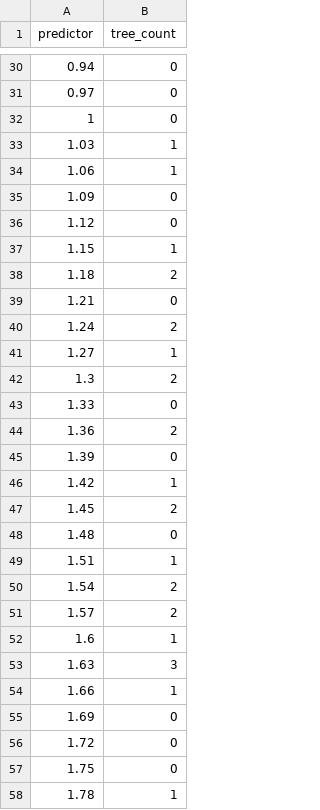
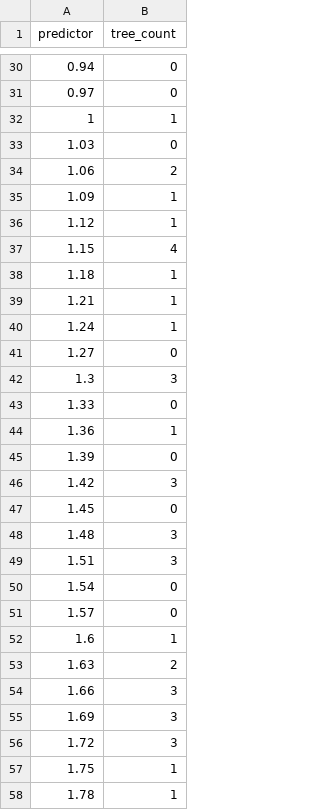
Before and after one commit to youngdjn/generate_zero_inflated_data, a CSV file: data/simulated_reverse_variable_zeroinfl.csv, drawn as a sheet; only a part is shown, gaps mark what is left out; the diff covers the shown part only.

```diff
--- a/data/simulated_reverse_variable_zeroinfl.csv
+++ b/data/simulated_reverse_variable_zeroinfl.csv
@@ -31,28 +31,28 @@
 0.97,0
-1,0
-1.03,1
-1.06,1
-1.09,0
-1.12,0
-1.15,1
-1.18,2
-1.21,0
-1.24,2
-1.27,1
-1.3,2
+1,1
+1.03,0
+1.06,2
+1.09,1
+1.12,1
+1.15,4
+1.18,1
+1.21,1
+1.24,1
+1.27,0
+1.3,3
 1.33,0
-1.36,2
+1.36,1
 1.39,0
-1.42,1
-1.45,2
-1.48,0
-1.51,1
-1.54,2
-1.57,2
+1.42,3
+1.45,0
+1.48,3
+1.51,3
+1.54,0
+1.57,0
 1.6,1
-1.63,3
-1.66,1
-1.69,0
-1.72,0
-1.75,0
+1.63,2
+1.66,3
+1.69,3
+1.72,3
+1.75,1
 1.78,1
```
Also changed, not shown: 102 edited cells elsewhere in this file, 1 other file.
